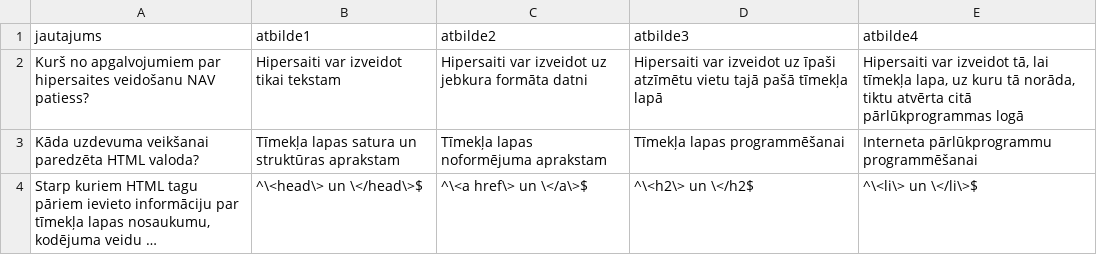
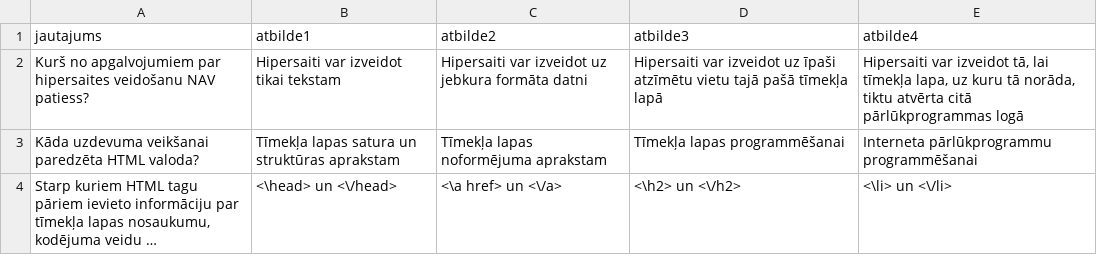
Before and after one commit to in24/ZinasanuParbaudesTests, a CSV file: dati/html1.csv, drawn as a sheet; long unchanged cells end in …; the diff names each change by its address in the sheet, - before the commit and + after, or states it on an @@ line.

Commit message:
Nelieli labojumi 3

```diff
--- a/dati/html1.csv
+++ b/dati/html1.csv
-B4 (atbilde1): ^\<head\> un \</head\>$
+B4 (atbilde1): <\head> un <\/head>
-C4 (atbilde2): ^\<a href\> un \</a\>$
+C4 (atbilde2): <\a href> un <\/a>
-D4 (atbilde3): ^\<h2\> un \</h2$
+D4 (atbilde3): <\h2> un <\/h2>
-E4 (atbilde4): ^\<li\> un \</li\>$
+E4 (atbilde4): <\li> un <\/li>
```
